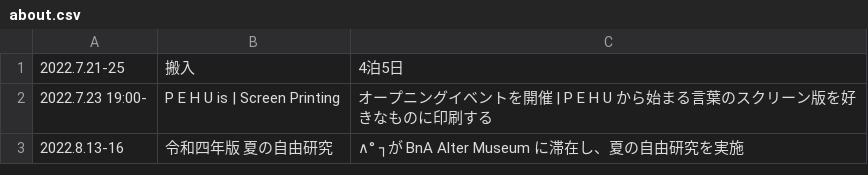
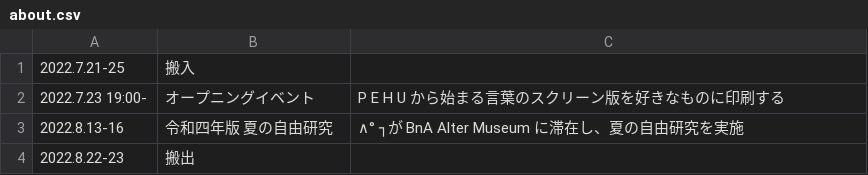
Before and after one commit to the-things-i-we-own/-, a CSV file: 3d/about.csv, drawn as a sheet.

Commit message:
Update about.csv

```diff
--- a/3d/about.csv
+++ b/3d/about.csv
@@ -1,3 +1,4 @@
-2022.7.21-25,搬入,4泊5日
-2022.7.23 19:00-,P E H U is | Screen Printing,オープニングイベントを開催 | P E H U から始まる言葉のスクリーン版を好きなものに印刷する
+2022.7.21-25,搬入,
+2022.7.23 19:00-,オープニングイベント,P E H U から始まる言葉のスクリーン版を好きなものに印刷する
 2022.8.13-16,令和四年版　夏の自由研究,∧° ┐が BnA Alter Museum に滞在し、夏の自由研究を実施
+2022.8.22-23,搬出,
```
